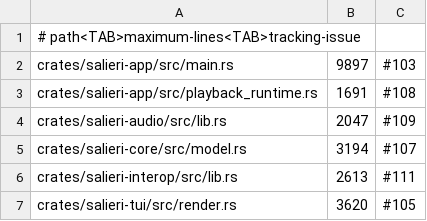
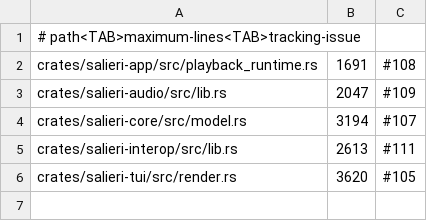
Before and after one commit to delaudio/trk, a TSV file: config/rust-file-size-baseline.tsv, drawn as a sheet; the diff names each change by its address in the sheet, - before the commit and + after, or states it on an @@ line.

Commit message:
refactor(app): split main into focused modules

```diff
--- a/config/rust-file-size-baseline.tsv
+++ b/config/rust-file-size-baseline.tsv
-row 2: crates/salieri-app/src/main.rs | 9897 | #103
```
Also changed, not shown: 34 other files.
